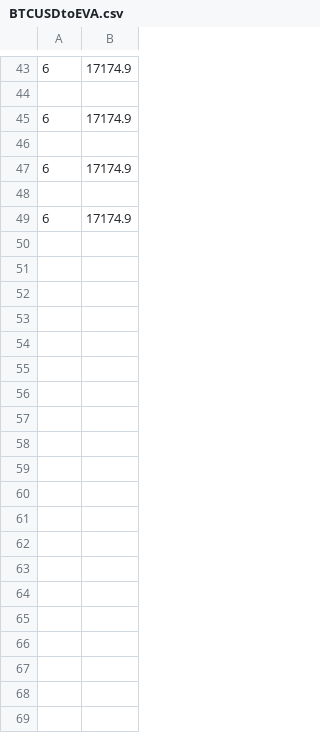
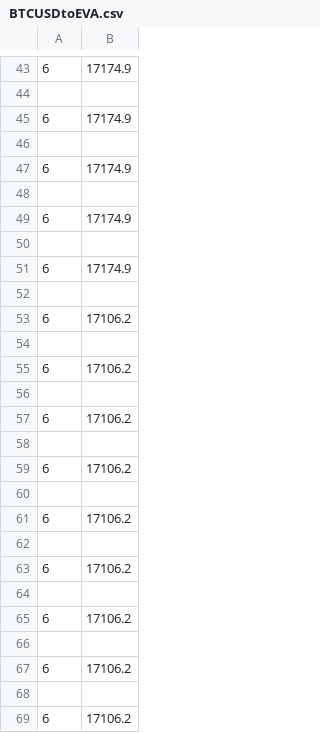
Before and after one commit to dyphen12/Leviathan, a CSV file: Leviathan/Angels/BTCUSDtoEVA.csv, drawn as a sheet; only a part is shown, gaps mark what is left out; the diff covers the shown part only; the diff names each change by its address in the sheet, - before the commit and + after, or states it on an @@ line.

```diff
--- a/Leviathan/Angels/BTCUSDtoEVA.csv
+++ b/Leviathan/Angels/BTCUSDtoEVA.csv
+row 50: (empty)
+row 51: 6 | 17174.9
+row 52: (empty)
+row 53: 6 | 17106.2
+row 54: (empty)
+row 55: 6 | 17106.2
+row 56: (empty)
+row 57: 6 | 17106.2
+row 58: (empty)
+row 59: 6 | 17106.2
+row 60: (empty)
+row 61: 6 | 17106.2
+row 62: (empty)
+row 63: 6 | 17106.2
+row 64: (empty)
+row 65: 6 | 17106.2
+row 66: (empty)
+row 67: 6 | 17106.2
+row 68: (empty)
+row 69: 6 | 17106.2
```
Also changed, not shown: 54 added rows elsewhere in this file, Leviathan/Angels/BTCUSD.csv, 2 other files.
